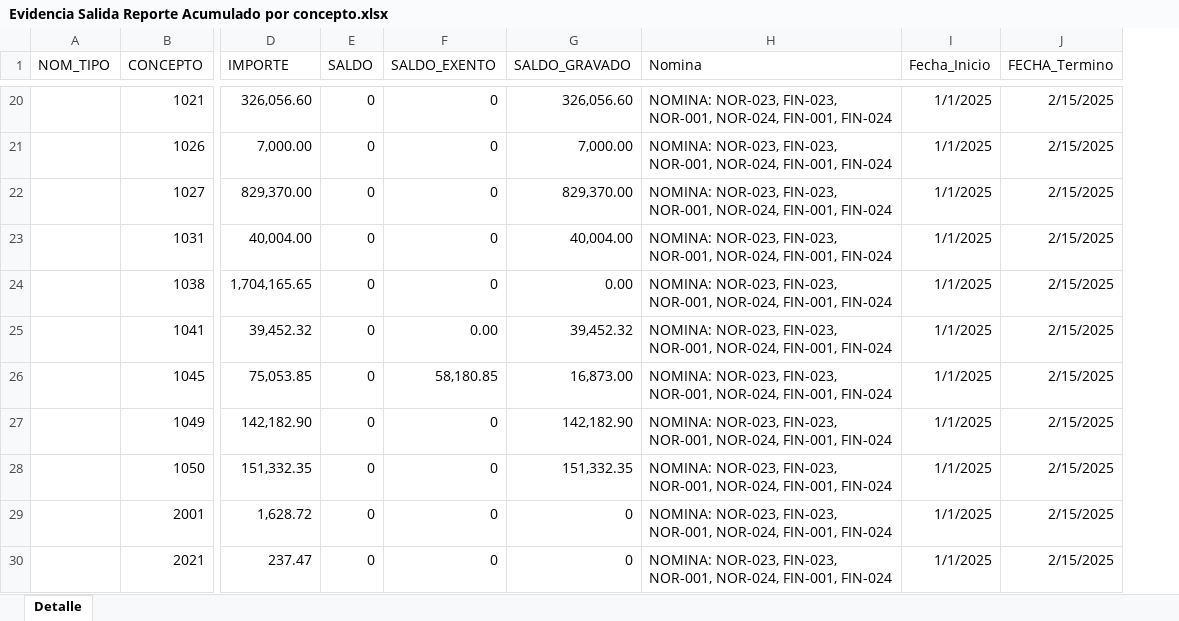
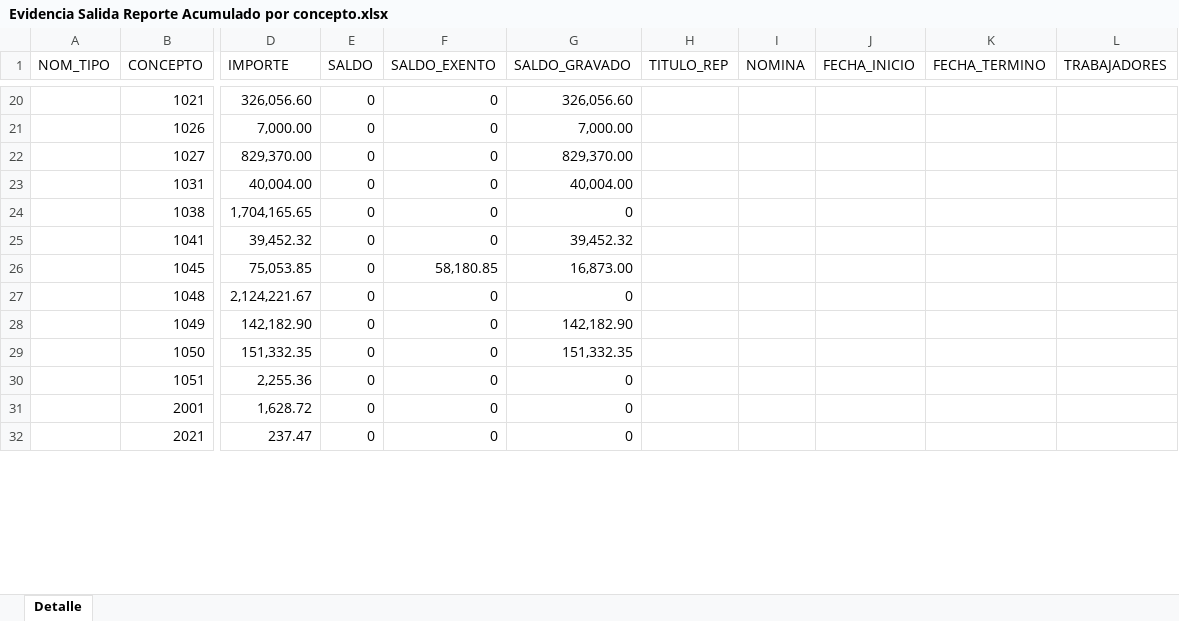
Before and after one commit to pfzambranog/Fortia, an Excel workbook: Reportes 2/Acumulado por Conceptos/documentos/Evidencia Salida Reporte Acumulado por concepto.xlsx, sheet Detalle, drawn as a sheet; only a part is shown, gaps mark what is left out; values as stored, in another font and other column widths than the file's, no borders; table styles not drawn; removed rows and columns are numbered as before the commit, all else as after; rows hold the shown columns only; the diff covers the shown part only; the diff names each change by its address in the sheet, - before the commit and + after, or states it on an @@ line.

```diff
--- a/Reportes 2/Acumulado por Conceptos/documentos/Evidencia Salida Reporte Acumulado por concepto.xlsx (sheet Detalle)
+++ b/Reportes 2/Acumulado por Conceptos/documentos/Evidencia Salida Reporte Acumulado por concepto.xlsx (sheet Detalle)
-column H (Nomina), rows 20-30: all NOMINA: NOR-023, FIN-023, NOR-001, NOR-024, FIN-001, FIN-024
-column I (Fecha_Inicio), rows 20-30: all 1/1/2025
-column J (FECHA_Termino), rows 20-30: all 2/15/2025
+column H (TITULO_REP), empty
+column I (NOMINA), empty
+column J (FECHA_INICIO), empty
+column K (FECHA_TERMINO), empty
+column L (TRABAJADORES), empty
-G24 (SALDO_GRAVADO): 0.00
+G24 (SALDO_GRAVADO): 0
-F25 (SALDO_EXENTO): 0.00
+F25 (SALDO_EXENTO): 0
+row 27:  | 1048 | 2,124,221.67 | 0 | 0 | 0
+row 30:  | 1051 | 2,255.36 | 0 | 0 | 0
```
Also changed, not shown: 12 edited cells elsewhere in this sheet, 3 other files.
